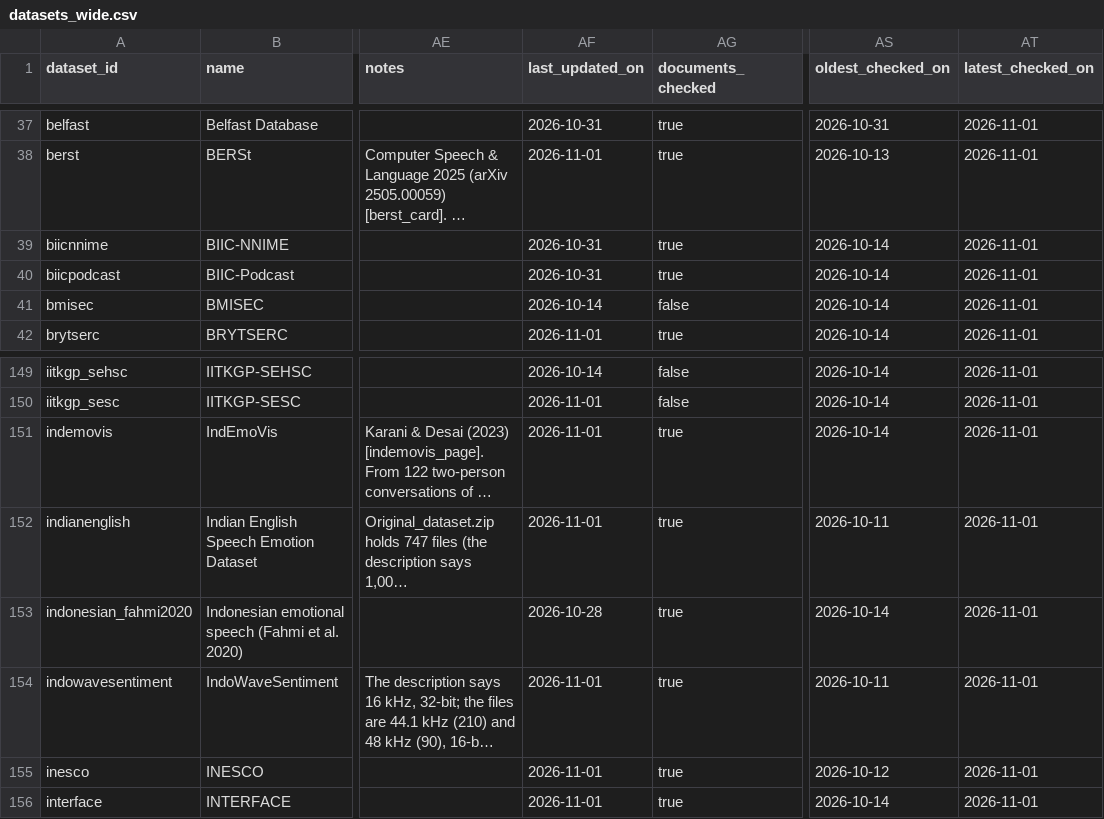
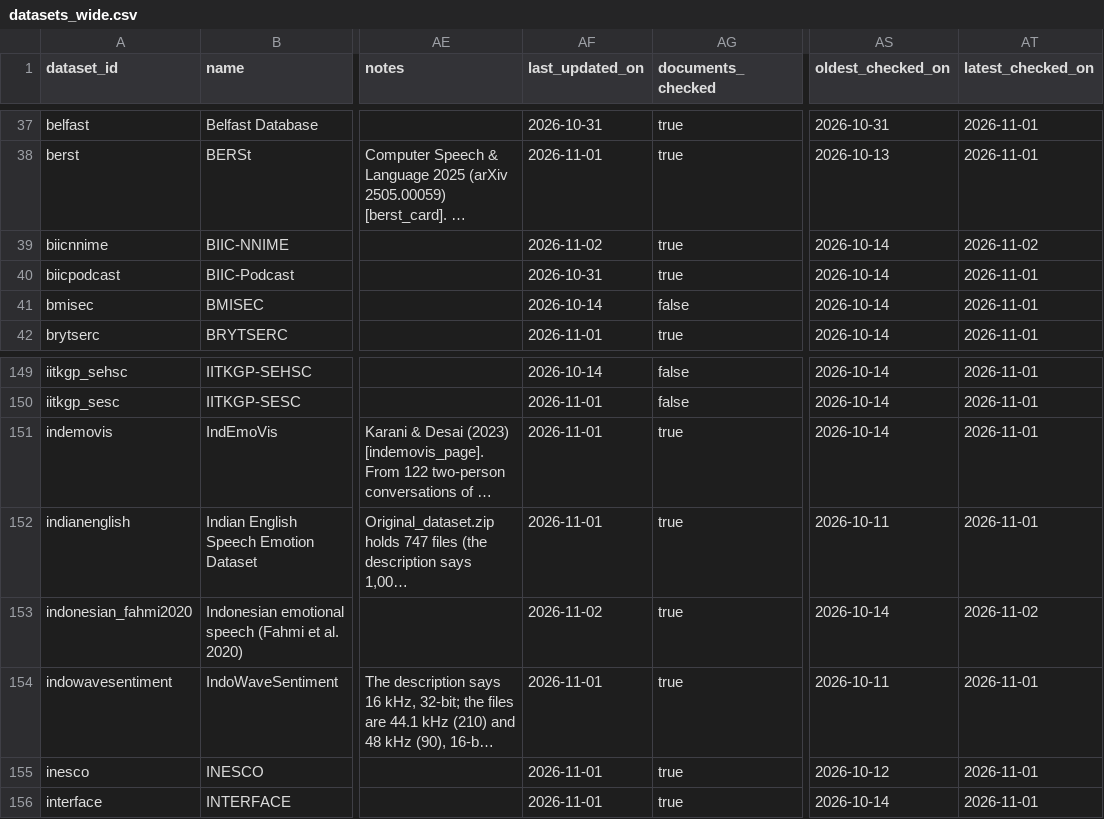
Before and after one commit to itoten/ser_dataset_db, a CSV file: views/datasets_wide.csv, drawn as a sheet; only a part is shown, gaps mark what is left out; long unchanged cells end in …; the diff names each change by its address in the sheet, - before the commit and + after, or states it on an @@ line.

```diff
--- a/views/datasets_wide.csv
+++ b/views/datasets_wide.csv
-AF39 (last_updated_on): 2026-10-31
+AF39 (last_updated_on): 2026-11-02
-AT39 (latest_checked_on): 2026-11-01
+AT39 (latest_checked_on): 2026-11-02
-AF153 (last_updated_on): 2026-10-28
+AF153 (last_updated_on): 2026-11-02
-AT153 (latest_checked_on): 2026-11-01
+AT153 (latest_checked_on): 2026-11-02
```
Also changed, not shown: data/datasets.csv, data/evidence.csv.
